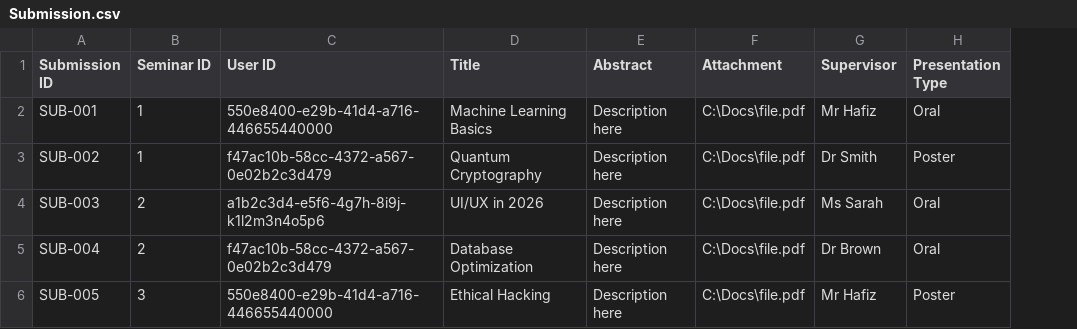
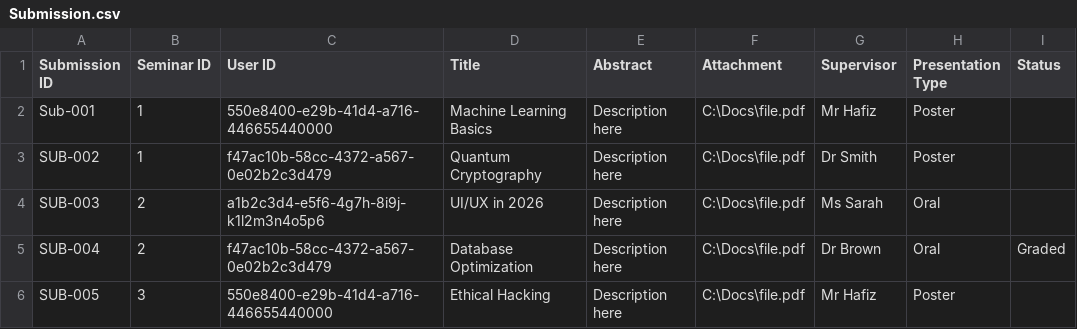
Before and after one commit to C2Meng/seminar_management_system, a CSV file: Data/Submission.csv, drawn as a sheet; the diff names each change by its address in the sheet, - before the commit and + after, or states it on an @@ line.

Commit message:
Added status to submission and evaluators only grade their assigned sessions.

```diff
--- a/Data/Submission.csv
+++ b/Data/Submission.csv
+column I (Status), row 5: Graded
-A2 (Submission ID): SUB-001
+A2 (Submission ID): Sub-001
-H2 (Presentation Type): Oral
+H2 (Presentation Type): Poster
```
Also changed, not shown: Data/User.csv, 5 other files.
